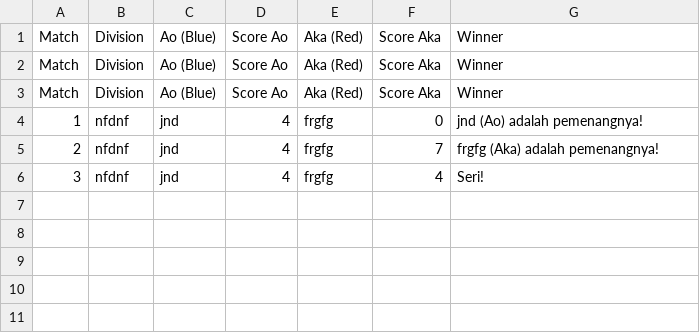
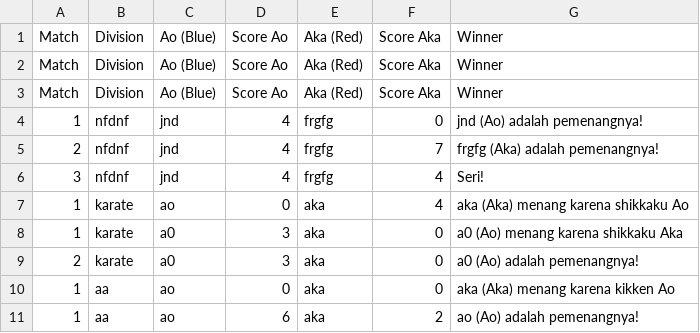
Before and after one commit to PututArli/project_tkinter, a CSV file: hasil_match.csv, drawn as a sheet; the diff names each change by its address in the sheet, - before the commit and + after, or states it on an @@ line.

Commit message:
menambahkan fungsi kikken dan shikakku

```diff
--- a/hasil_match.csv
+++ b/hasil_match.csv
+row 7: 1 | karate | ao | 0 | aka | 4 | aka (Aka) menang karena shikkaku Ao
+row 8: 1 | karate | a0 | 3 | aka | 0 | a0 (Ao) menang karena shikkaku Aka
+row 9: 2 | karate | a0 | 3 | aka | 0 | a0 (Ao) adalah pemenangnya!
+row 10: 1 | aa | ao | 0 | aka | 0 | aka (Aka) menang karena kikken Ao
+row 11: 1 | aa | ao | 6 | aka | 2 | ao (Ao) adalah pemenangnya!
```
Also changed, not shown: 1 other file.
